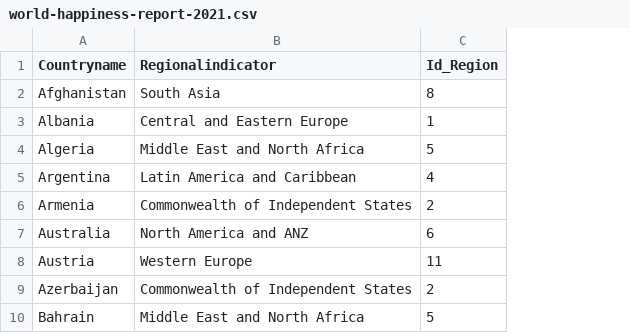
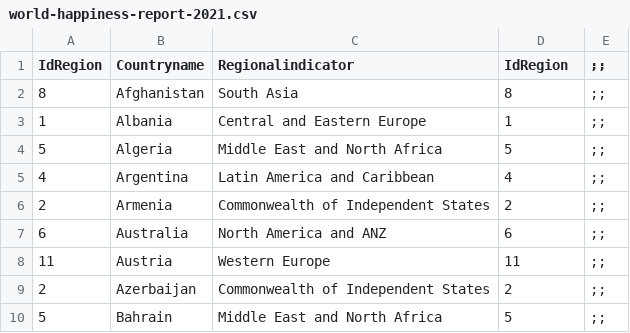
Before and after one commit to Giseamo/aulas-paradigmas-, a CSV file: world-happiness-report-2021.csv, drawn as a sheet; only a part is shown; addresses are those after the commit; the diff names each change by its address in the sheet, - before the commit and + after, or states it on an @@ line.

Commit message:
Add files via upload

```diff
--- a/world-happiness-report-2021.csv
+++ b/world-happiness-report-2021.csv
+column A (IdRegion), rows 2-10: 8 | 1 | 5 | 4 | 2 | 6 | 11 | 2 | 5
+column E (;;), rows 2-10: all ;;
-D1: Id_Region
+D1: IdRegion
```
